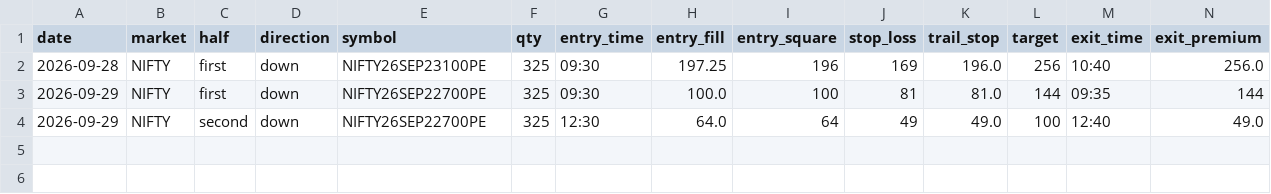
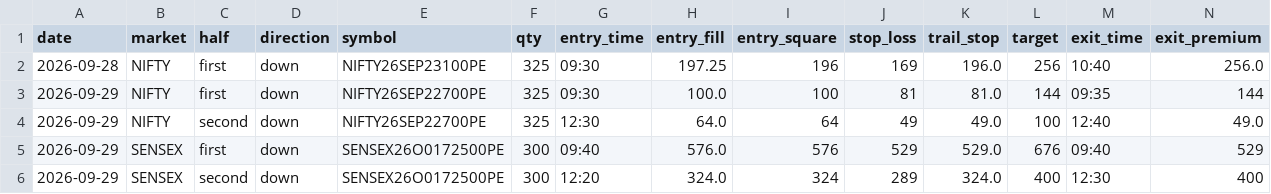
Before and after one commit to Jdingara/share_market_bava, a CSV file: history/trades.csv, drawn as a sheet; only a part is shown; rows hold the shown columns only; the diff names each change by its address in the sheet, - before the commit and + after, or states it on an @@ line.

```diff
--- a/history/trades.csv
+++ b/history/trades.csv
+row 5: 2026-09-29 | SENSEX | first | down | SENSEX26O0172500PE | 300 | 09:40 | 576.0 | 576 | 529 | 529.0 | 676 | 09:40 | 529
+row 6: 2026-09-29 | SENSEX | second | down | SENSEX26O0172500PE | 300 | 12:20 | 324.0 | 324 | 289 | 324.0 | 400 | 12:30 | 400
```
Also changed, not shown: history/days.csv, 2 other files.
